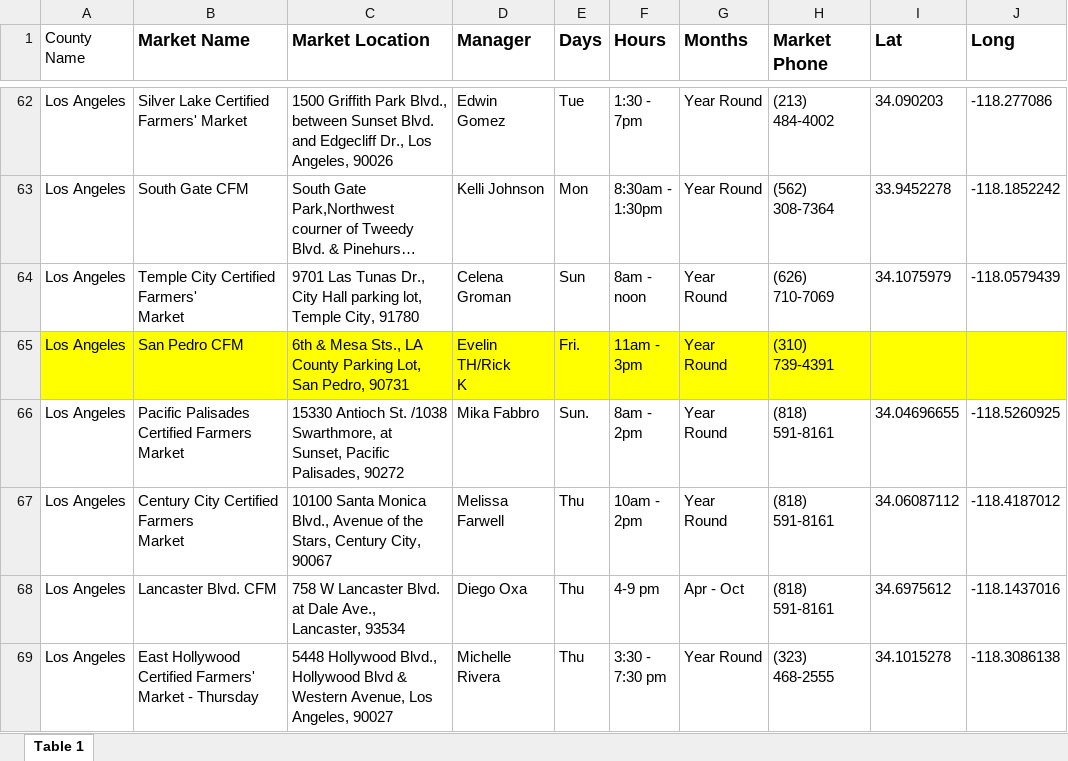
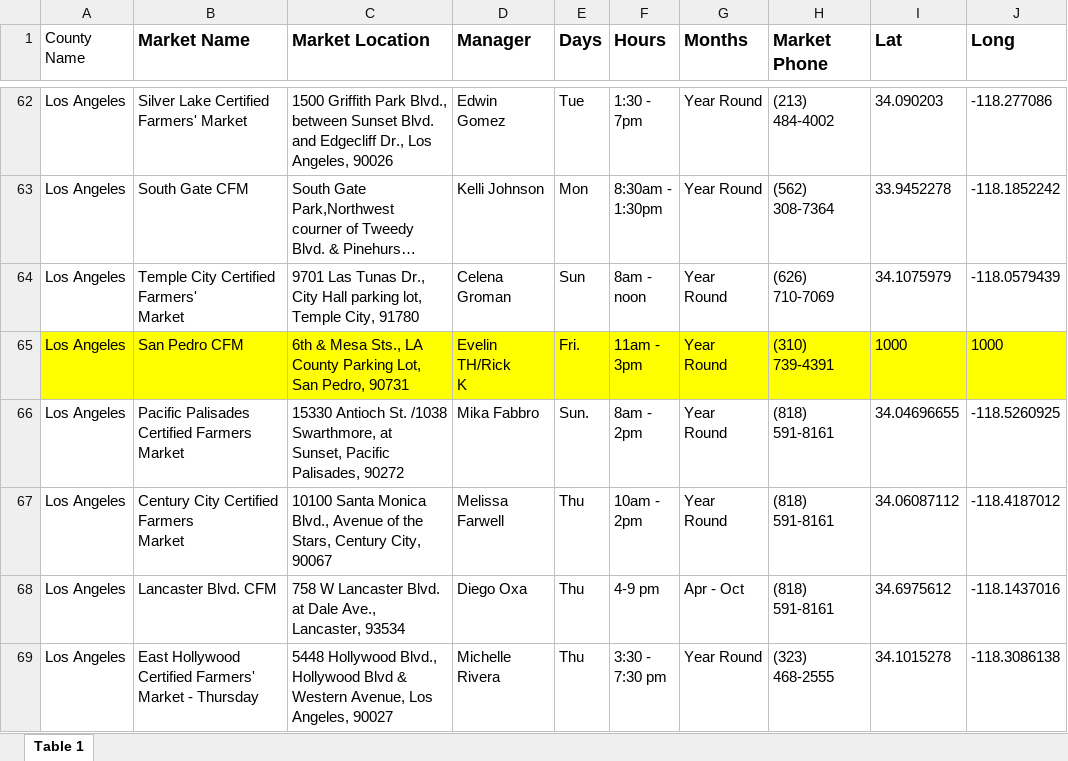
Before and after one commit to wyethr/lafpc, an Excel workbook: CurrentMrktsCounty.xlsx, sheet Table 1, drawn as a sheet; only a part is shown, gaps mark what is left out; long unchanged cells end in …; values as stored, in another font and other column widths than the file's, no borders; the diff covers the shown part only; the diff names each change by its address in the sheet, - before the commit and + after, or states it on an @@ line.

```diff
--- a/CurrentMrktsCounty.xlsx (sheet Table 1)
+++ b/CurrentMrktsCounty.xlsx (sheet Table 1)
-I65 (Lat): (empty)
+I65 (Lat): 1000
-J65 (Long): (empty)
+J65 (Long): 1000
```
Also changed, not shown: 42 edited cells elsewhere in this sheet, 1 other file.
